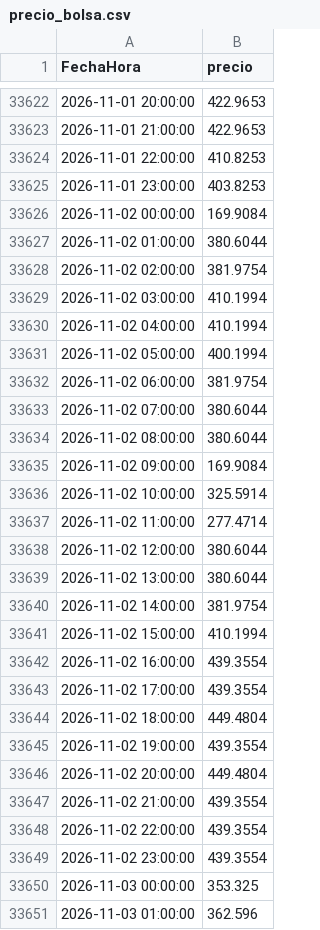
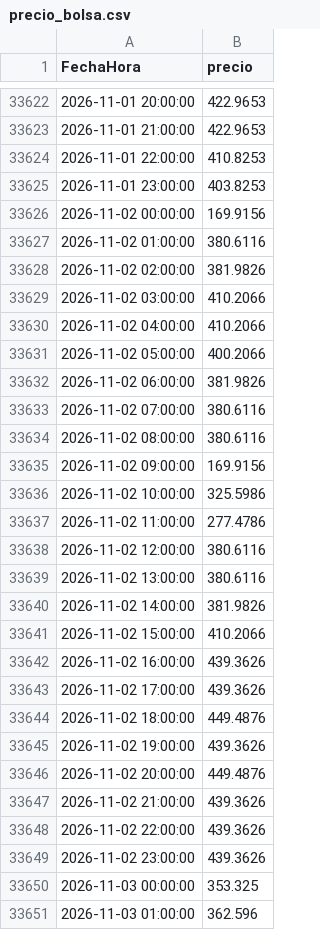
Before and after one commit to julianordonez2005/VatioPlan, a CSV file: data/precio_bolsa.csv, drawn as a sheet; only a part is shown, gaps mark what is left out; the diff covers the shown part only.

```diff
--- a/data/precio_bolsa.csv
+++ b/data/precio_bolsa.csv
@@ -33625,26 +33625,26 @@ FechaHora,precio
 2026-11-01 23:00:00,403.8253
-2026-11-02 00:00:00,169.9084
-2026-11-02 01:00:00,380.6044
-2026-11-02 02:00:00,381.9754
-2026-11-02 03:00:00,410.1994
-2026-11-02 04:00:00,410.1994
-2026-11-02 05:00:00,400.1994
-2026-11-02 06:00:00,381.9754
-2026-11-02 07:00:00,380.6044
-2026-11-02 08:00:00,380.6044
-2026-11-02 09:00:00,169.9084
-2026-11-02 10:00:00,325.5914
-2026-11-02 11:00:00,277.4714
-2026-11-02 12:00:00,380.6044
-2026-11-02 13:00:00,380.6044
-2026-11-02 14:00:00,381.9754
-2026-11-02 15:00:00,410.1994
-2026-11-02 16:00:00,439.3554
-2026-11-02 17:00:00,439.3554
-2026-11-02 18:00:00,449.4804
-2026-11-02 19:00:00,439.3554
-2026-11-02 20:00:00,449.4804
-2026-11-02 21:00:00,439.3554
-2026-11-02 22:00:00,439.3554
-2026-11-02 23:00:00,439.3554
+2026-11-02 00:00:00,169.9156
+2026-11-02 01:00:00,380.6116
+2026-11-02 02:00:00,381.9826
+2026-11-02 03:00:00,410.2066
+2026-11-02 04:00:00,410.2066
+2026-11-02 05:00:00,400.2066
+2026-11-02 06:00:00,381.9826
+2026-11-02 07:00:00,380.6116
+2026-11-02 08:00:00,380.6116
+2026-11-02 09:00:00,169.9156
+2026-11-02 10:00:00,325.5986
+2026-11-02 11:00:00,277.4786
+2026-11-02 12:00:00,380.6116
+2026-11-02 13:00:00,380.6116
+2026-11-02 14:00:00,381.9826
+2026-11-02 15:00:00,410.2066
+2026-11-02 16:00:00,439.3626
+2026-11-02 17:00:00,439.3626
+2026-11-02 18:00:00,449.4876
+2026-11-02 19:00:00,439.3626
+2026-11-02 20:00:00,449.4876
+2026-11-02 21:00:00,439.3626
+2026-11-02 22:00:00,439.3626
+2026-11-02 23:00:00,439.3626
 2026-11-03 00:00:00,353.325
```
Also changed, not shown: 24 added rows elsewhere in this file, data/AporEner.csv, data/PorcVoluUtilDiar.csv, 12 other files.
